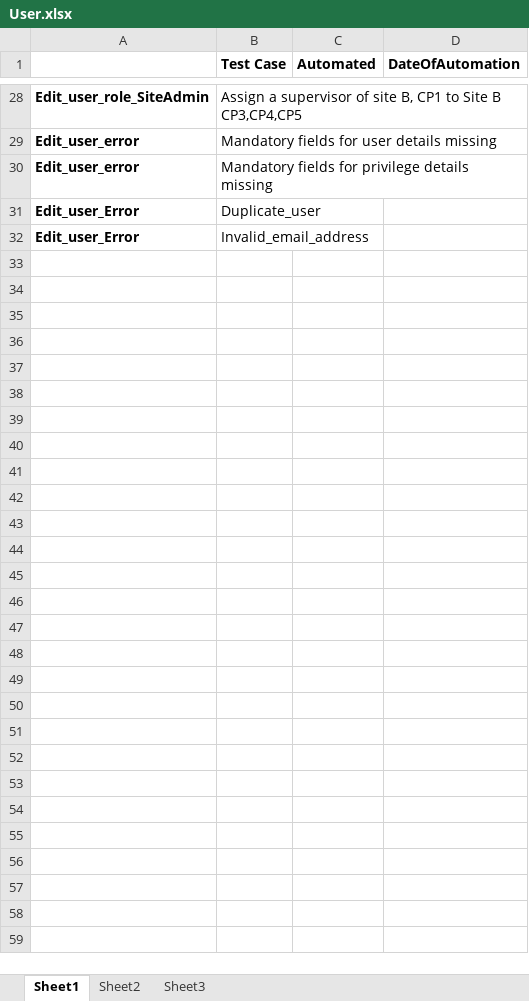
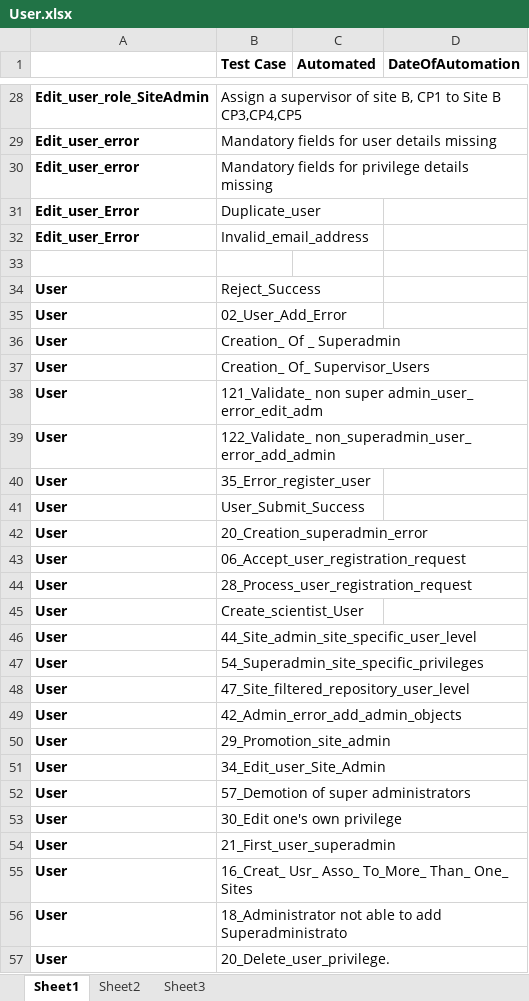
Before and after one commit to NCIP/catissue-docs, an Excel workbook: TestCases/ToBeAutomated/User.xlsx, sheet Sheet1, drawn as a sheet; only a part is shown, gaps mark what is left out; values as stored, in another font and other column widths than the file's, no borders; the diff names each change by its address in the sheet, - before the commit and + after, or states it on an @@ line.

Commit message:
SVN-Revision: 25480

```diff
--- a/TestCases/ToBeAutomated/User.xlsx (sheet Sheet1)
+++ b/TestCases/ToBeAutomated/User.xlsx (sheet Sheet1)
+row 33: (empty)
+row 34: User | Reject_Success
+row 35: User | 02_User_Add_Error
+row 36: User | Creation_ Of _ Superadmin
+row 37: User | Creation_ Of_ Supervisor_Users
+row 38: User | 121_Validate_ non super admin_user_ error_edit_adm
+row 39: User | 122_Validate_ non_superadmin_user_ error_add_admin
+row 40: User | 35_Error_register_user
+row 41: User | User_Submit_Success
+row 42: User | 20_Creation_superadmin_error
+row 43: User | 06_Accept_user_registration_request
+row 44: User | 28_Process_user_registration_request
+row 45: User | Create_scientist_User
+row 46: User | 44_Site_admin_site_specific_user_level
+row 47: User | 54_Superadmin_site_specific_privileges
+row 48: User | 47_Site_filtered_repository_user_level
+row 49: User | 42_Admin_error_add_admin_objects
+row 50: User | 29_Promotion_site_admin
+row 51: User | 34_Edit_user_Site_Admin
+row 52: User | 57_Demotion of super administrators
+row 53: User | 30_Edit one's own privilege
+row 54: User | 21_First_user_superadmin
+row 55: User | 16_Creat_ Usr_ Asso_ To_More_ Than_ One_ Sites
+row 56: User | 18_Administrator not able to add Superadministrato
+row 57: User | 20_Delete_user_privilege.
```
